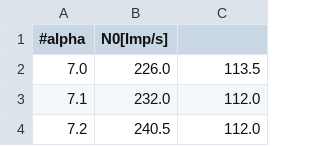
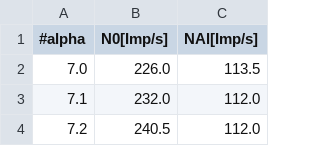
Before and after one commit to NicoJG/Anfaengerpraktikum, a CSV file: V603_David/data/absorber.csv, drawn as a sheet; only a part is shown.

Commit message:
V603 von David einfach mal alles pushen

```diff
--- a/V603_David/data/absorber.csv
+++ b/V603_David/data/absorber.csv
@@ -1,2 +1,2 @@
-#alpha, N0[Imp/s],
+#alpha, N0[Imp/s], NAl[Imp/s]
 7.0,	226.0, 113.5
```
Also changed, not shown: 12 other files.
